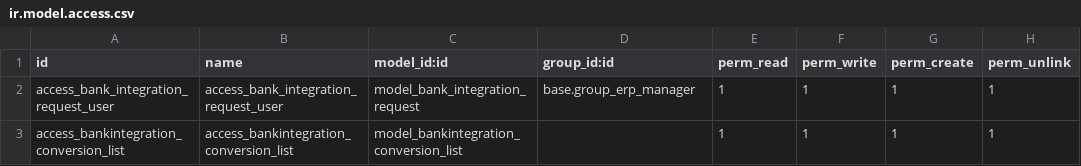
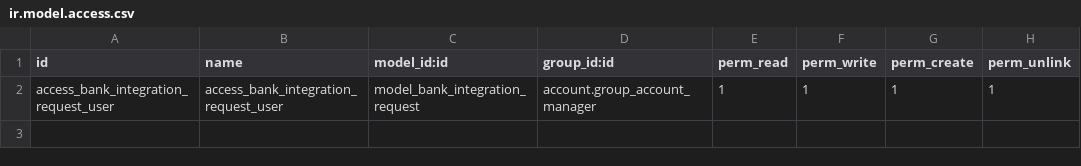
Before and after one commit to prominatedk/odoo_sh_prominatedk, a CSV file: oh_bankintegration/security/ir.model.access.csv, drawn as a sheet.

Commit message:
[IMP] Update bankintegration to version 2.1.2

```diff
--- a/oh_bankintegration/security/ir.model.access.csv
+++ b/oh_bankintegration/security/ir.model.access.csv
@@ -1,3 +1,2 @@
 id,name,model_id:id,group_id:id,perm_read,perm_write,perm_create,perm_unlink
-access_bank_integration_request_user,access_bank_integration_request_user,model_bank_integration_request,base.group_erp_manager,1,1,1,1
-access_bankintegration_conversion_list,access_bankintegration_conversion_list,model_bankintegration_conversion_list,,1,1,1,1
+access_bank_integration_request_user,access_bank_integration_request_user,model_bank_integration_request,account.group_account_manager,1,1,1,1
```
Also changed, not shown: 31 other files.
